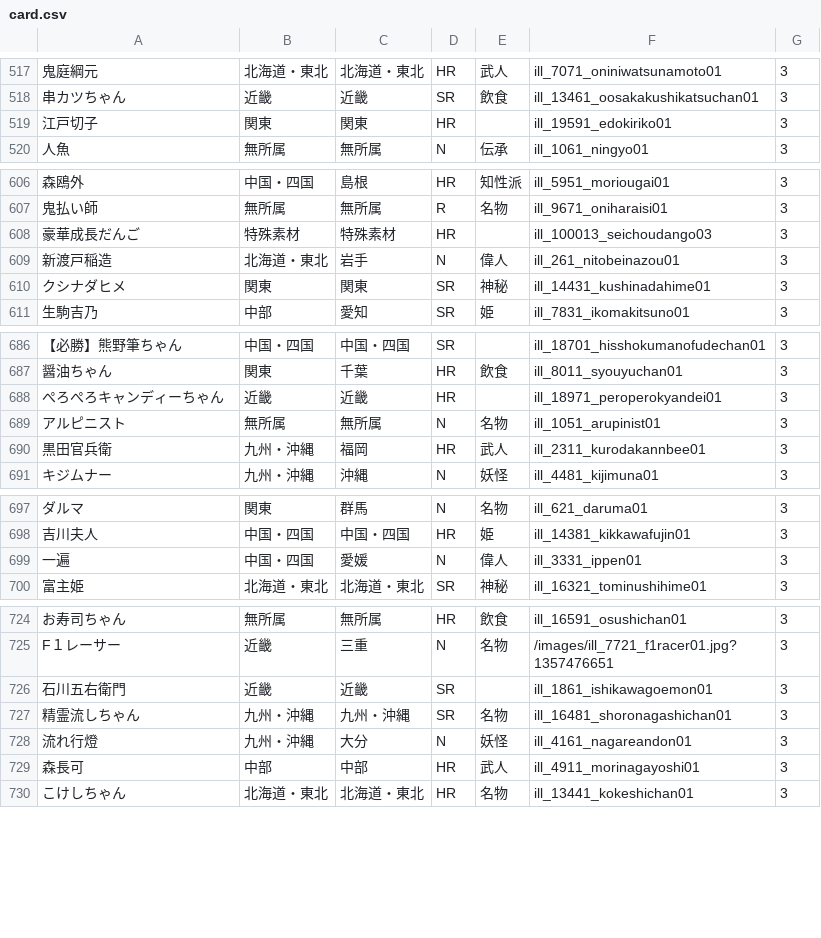
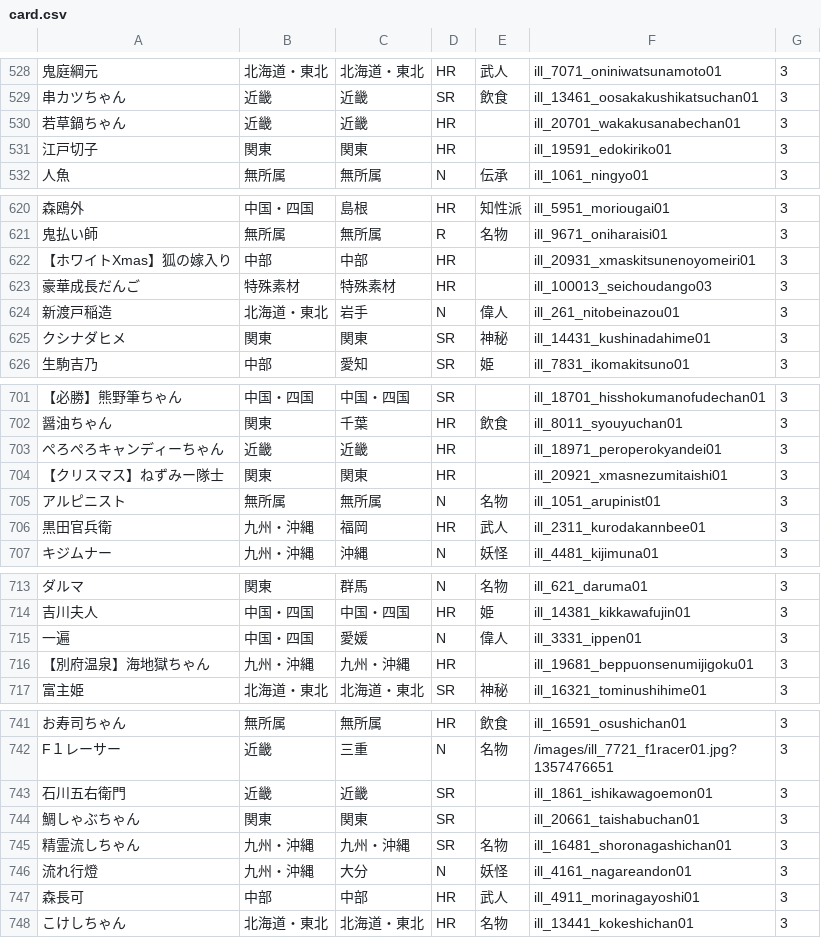
Before and after one commit to wdxzs1985/tnk47collection, a CSV file: card.csv, drawn as a sheet; only a part is shown, gaps mark what is left out; the diff covers the shown part only; the diff names each change by its address in the sheet, - before the commit and + after, or states it on an @@ line.

```diff
--- a/card.csv
+++ b/card.csv
+row 530: 若草鍋ちゃん | 近畿 | 近畿 | HR |  | ill_20701_wakakusanabechan01 | 3
+row 622: 【ホワイトXmas】狐の嫁入り | 中部 | 中部 | HR |  | ill_20931_xmaskitsunenoyomeiri01 | 3
+row 704: 【クリスマス】ねずみー隊士 | 関東 | 関東 | HR |  | ill_20921_xmasnezumitaishi01 | 3
+row 716: 【別府温泉】海地獄ちゃん | 九州・沖縄 | 九州・沖縄 | HR |  | ill_19681_beppuonsenumijigoku01 | 3
+row 744: 鯛しゃぶちゃん | 関東 | 関東 | SR |  | ill_20661_taishabuchan01 | 3
```
Also changed, not shown: 16 added rows elsewhere in this file, 2 other files.
